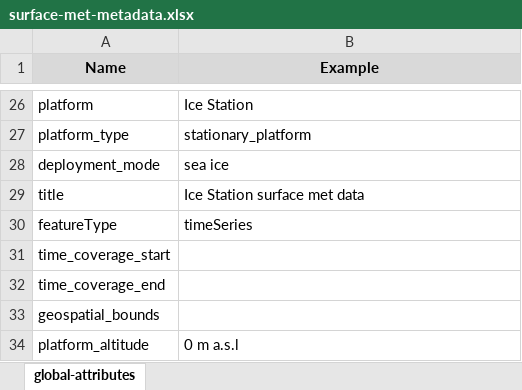
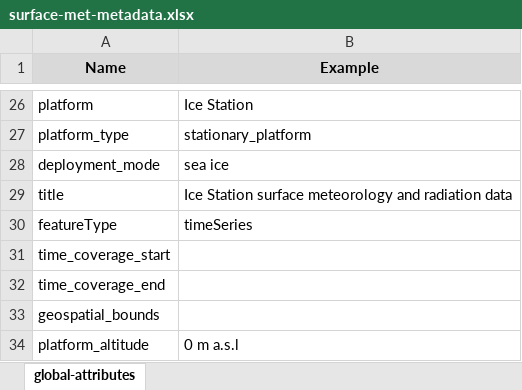
Before and after one commit to heatherguy/AOM-WP1-BL, an Excel workbook: meta-data/surface-met-metadata.xlsx, sheet global-attributes, drawn as a sheet; only a part is shown, gaps mark what is left out; values as stored, in another font and other column widths than the file's, no borders; the diff names each change by its address in the sheet, - before the commit and + after, or states it on an @@ line.

Commit message:
Changed met data title

```diff
--- a/meta-data/surface-met-metadata.xlsx (sheet global-attributes)
+++ b/meta-data/surface-met-metadata.xlsx (sheet global-attributes)
-B29 (Example): Ice Station surface met data
+B29 (Example): Ice Station surface meteorology and radiation data
```
